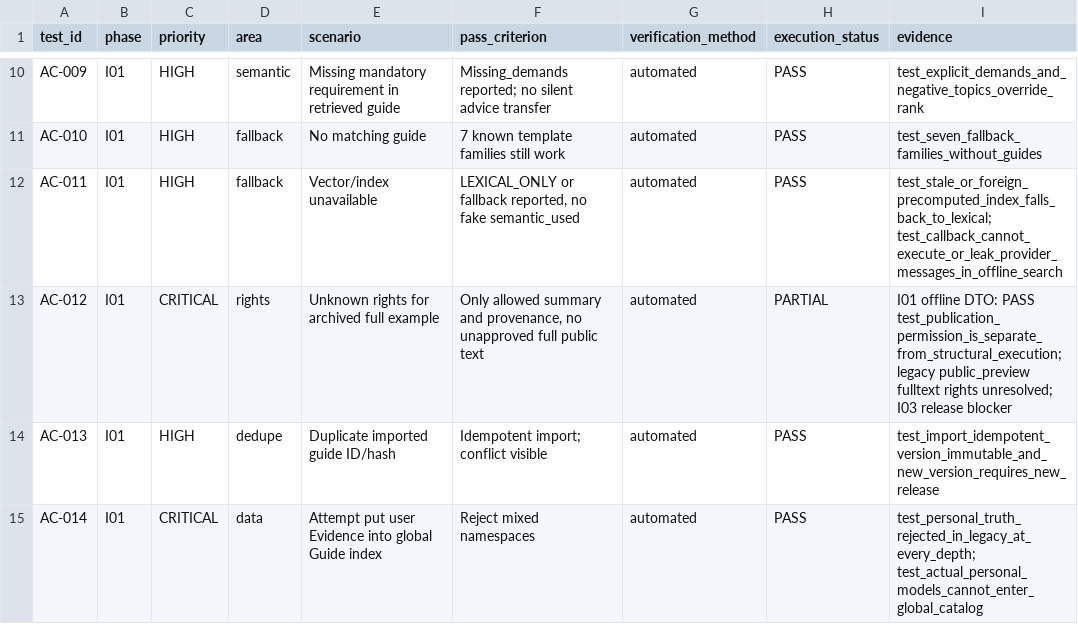
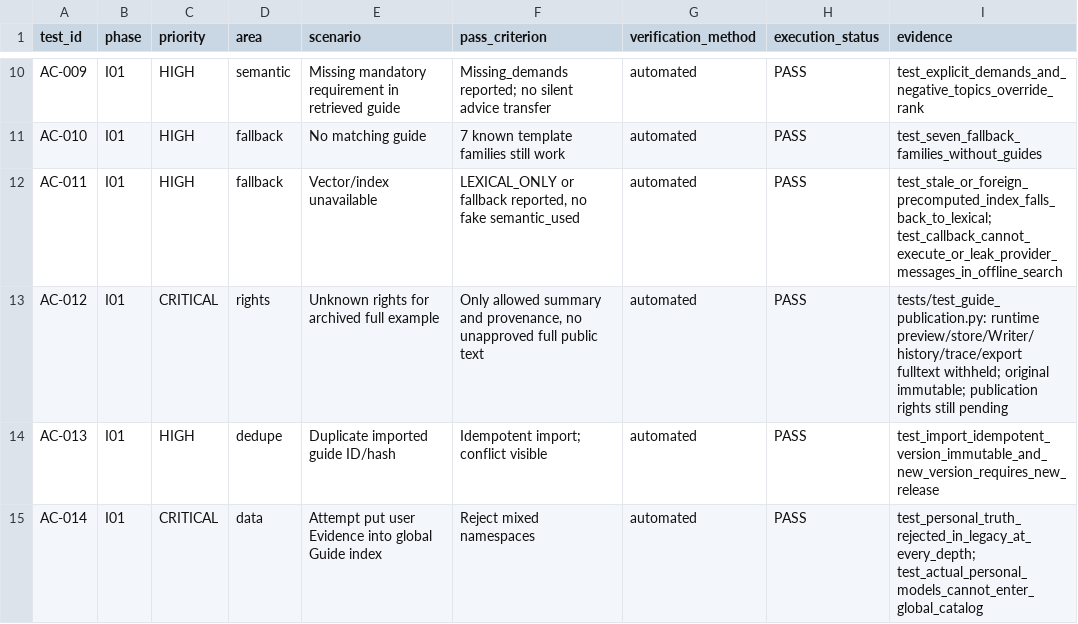
Before and after one commit to yoon-chan-hyeok/career-harness, a CSV file: docs/UNIFIED_ACCEPTANCE_TEST_MATRIX.csv, drawn as a sheet; only a part is shown, gaps mark what is left out.

Commit message:
fix(i01): patch Next.js and withhold unlicensed guide examples

```diff
--- a/docs/UNIFIED_ACCEPTANCE_TEST_MATRIX.csv
+++ b/docs/UNIFIED_ACCEPTANCE_TEST_MATRIX.csv
@@ -12,3 +12,3 @@ AC-010,I01,HIGH,fallback,No matching guide,7 known template families still work,
 AC-011,I01,HIGH,fallback,Vector/index unavailable,"LEXICAL_ONLY or fallback reported, no fake semantic_used",automated,PASS,test_stale_or_foreign_precomputed_index_falls_back_to_lexical; test_callback_cannot_execute_or_leak_provider_messages_in_offline_search
-AC-012,I01,CRITICAL,rights,Unknown rights for archived full example,"Only allowed summary and provenance, no unapproved full public text",automated,PARTIAL,I01 offline DTO: PASS test_publication_permission_is_separate_from_structural_execution; legacy public_preview fulltext rights unresolved; I03 release blocker
+AC-012,I01,CRITICAL,rights,Unknown rights for archived full example,"Only allowed summary and provenance, no unapproved full public text",automated,PASS,tests/test_guide_publication.py: runtime preview/store/Writer/history/trace/export fulltext withheld; original immutable; publication rights still pending
 AC-013,I01,HIGH,dedupe,Duplicate imported guide ID/hash,Idempotent import; conflict visible,automated,PASS,test_import_idempotent_version_immutable_and_new_version_requires_new_release
```
Also changed, not shown: 10 other files.
